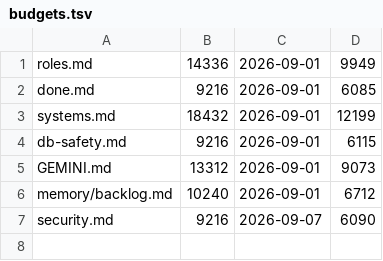
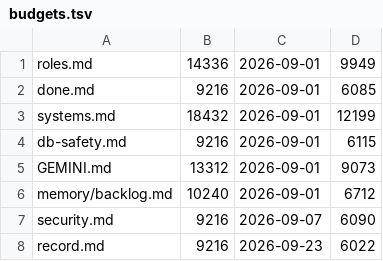
Before and after one commit to Hyunews/Eobom, a TSV file: .harness/tools/budgets.tsv, drawn as a sheet; the diff names each change by its address in the sheet, - before the commit and + after, or states it on an @@ line.

```diff
--- a/.harness/tools/budgets.tsv
+++ b/.harness/tools/budgets.tsv
+row 8: record.md | 9216 | 2026-09-23 | 6022
```
Also changed, not shown: 8 other files.
